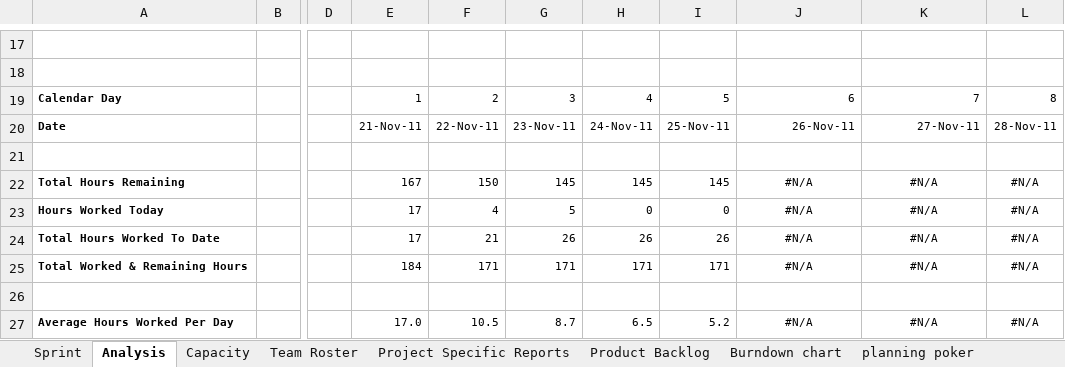
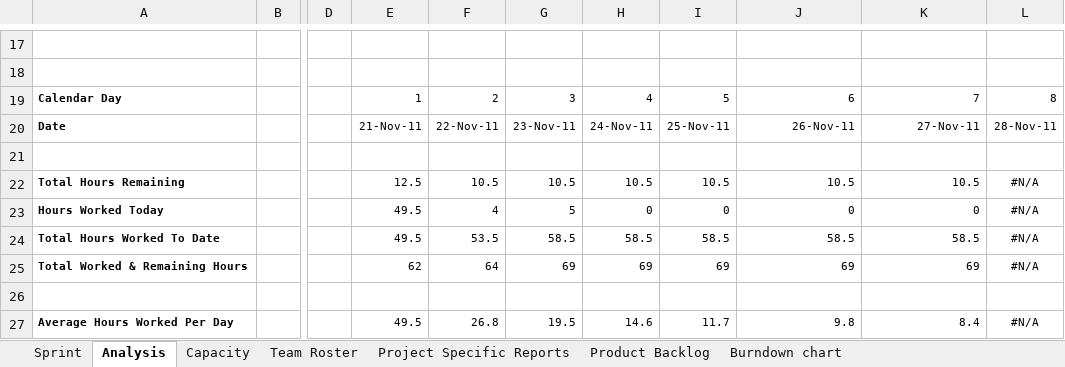
Before and after one commit to carlosneo/dotprojecteap, an Excel workbook: Dot Project EAP/4. System Management/Backlog/DPEAP_BKL_20111121.xlsm, sheet Analysis, drawn as a sheet; only a part is shown, gaps mark what is left out; values as stored, in another font and other column widths than the file's, no borders; charts and pictures and conditional formats not drawn; the diff covers the shown part only; the diff names each change by its address in the sheet, - before the commit and + after, or states it on an @@ line.

```diff
--- a/Dot Project EAP/4. System Management/Backlog/DPEAP_BKL_20111121.xlsm (sheet Analysis)
+++ b/Dot Project EAP/4. System Management/Backlog/DPEAP_BKL_20111121.xlsm (sheet Analysis)
-sheet tab: planning poker
-E22: 167
+E22: 12.5
-F22: 150
+F22: 10.5
-G22: 145
+G22: 10.5
-H22: 145
+H22: 10.5
-I22: 145
+I22: 10.5
-J22: #N/A
+J22: 10.5
-J22:K25 alignment: center
+J22:K25 alignment: right
-K22: #N/A
+K22: 10.5
-E23:E24: 17
+E23:E24: 49.5
-J23: #N/A
+J23: 0
-K23: #N/A
+K23: 0
-F24: 21
+F24: 53.5
-G24: 26
+G24: 58.5
-H24: 26
+H24: 58.5
-I24: 26
+I24: 58.5
-J24: #N/A
+J24: 58.5
-K24: #N/A
+K24: 58.5
-E25: 184
+E25: 62
-F25: 171
+F25: 64
-G25: 171
+G25: 69
-H25: 171
+H25: 69
-I25: 171
+I25: 69
-J25: #N/A
+J25: 69
-K25: #N/A
+K25: 69
-E27: 17.0
+E27: 49.5
-F27: 10.5
+F27: 26.8
-G27: 8.7
+G27: 19.5
-H27: 6.5
+H27: 14.6
-I27: 5.2
+I27: 11.7
-J27: #N/A
+J27: 9.8
-J27:K27 alignment: center
+J27:K27 alignment: right
-K27: #N/A
+K27: 8.4
```
Also changed, not shown: 56 edited cells and cell formats elsewhere in this sheet, sheet Sprint, sheet Project Specific Reports, sheet Capacity, formulas that keep their value, charts or pictures.
